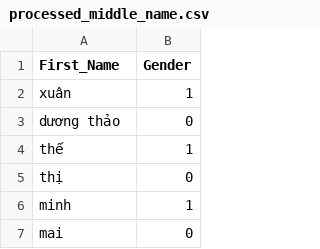
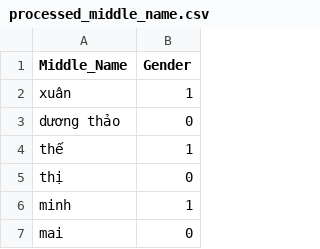
Before and after one commit to namhainguyen2803/The-Mr.-or-Ms.-Dilemma-Can-You-Guess-Them-All, a CSV file: GenderPrediction/dataset/processed_middle_name.csv, drawn as a sheet; only a part is shown.

```diff
--- a/GenderPrediction/dataset/processed_middle_name.csv
+++ b/GenderPrediction/dataset/processed_middle_name.csv
@@ -1,2 +1,2 @@
-First_Name,Gender
+Middle_Name,Gender
 xuân,1
```
Also changed, not shown: GenderPrediction/dataset/processed_last_name.csv, 3 other files.
